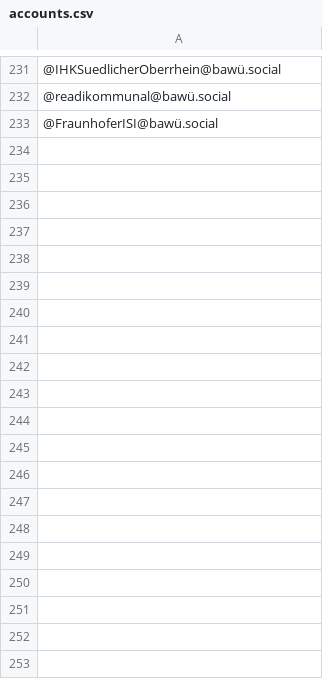
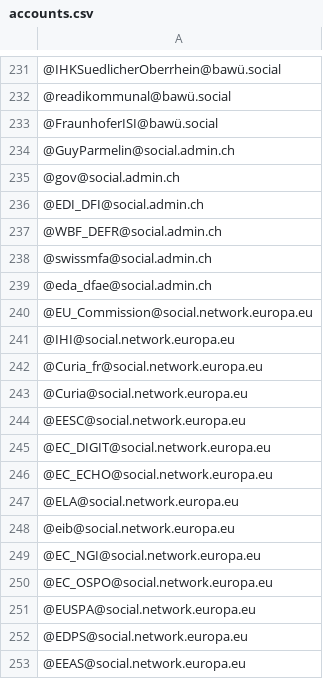
Before and after one commit to fingolas23/StaatlicheAccountsAufMastodon, a CSV file: accounts.csv, drawn as a sheet; only a part is shown, gaps mark what is left out; the diff covers the shown part only; the diff names each change by its address in the sheet, - before the commit and + after, or states it on an @@ line.

Commit message:
Update accounts.csv

```diff
--- a/accounts.csv
+++ b/accounts.csv
+row 234: @GuyParmelin@social.admin.ch
+row 235: @gov@social.admin.ch
+row 236: @EDI_DFI@social.admin.ch
+row 237: @WBF_DEFR@social.admin.ch
+row 238: @swissmfa@social.admin.ch
+row 239: @eda_dfae@social.admin.ch
+row 240: @EU_Commission@social.network.europa.eu
+row 241: @IHI@social.network.europa.eu
+row 242: @Curia_fr@social.network.europa.eu
+row 243: @Curia@social.network.europa.eu
+row 244: @EESC@social.network.europa.eu
+row 245: @EC_DIGIT@social.network.europa.eu
+row 246: @EC_ECHO@social.network.europa.eu
+row 247: @ELA@social.network.europa.eu
+row 248: @eib@social.network.europa.eu
+row 249: @EC_NGI@social.network.europa.eu
+row 250: @EC_OSPO@social.network.europa.eu
+row 251: @EUSPA@social.network.europa.eu
+row 252: @EDPS@social.network.europa.eu
+row 253: @EEAS@social.network.europa.eu
```
Also changed, not shown: 12 added rows elsewhere in this file.
